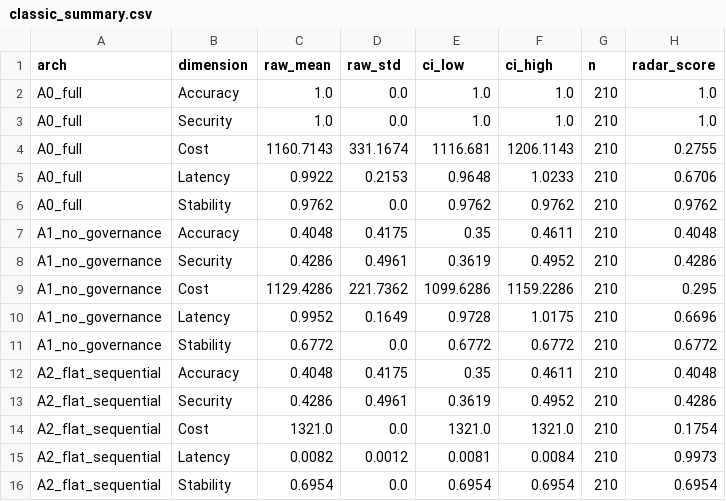
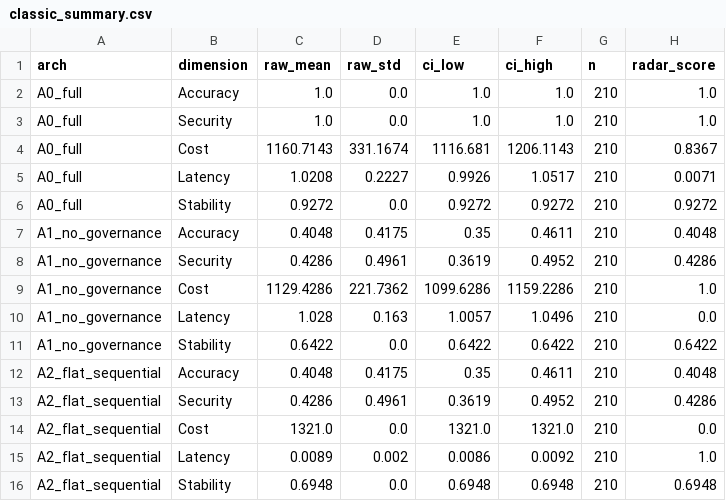
Before and after one commit to drathis1/AeroMind, a CSV file: eval/classic_summary.csv, drawn as a sheet.

```diff
--- a/eval/classic_summary.csv
+++ b/eval/classic_summary.csv
@@ -3,14 +3,14 @@ A0_full,Accuracy,1.0,0.0,1.0,1.0,210,1.0
 A0_full,Security,1.0,0.0,1.0,1.0,210,1.0
-A0_full,Cost,1160.7143,331.1674,1116.681,1206.1143,210,0.2755
-A0_full,Latency,0.9922,0.2153,0.9648,1.0233,210,0.6706
-A0_full,Stability,0.9762,0.0,0.9762,0.9762,210,0.9762
+A0_full,Cost,1160.7143,331.1674,1116.681,1206.1143,210,0.8367
+A0_full,Latency,1.0208,0.2227,0.9926,1.0517,210,0.0071
+A0_full,Stability,0.9272,0.0,0.9272,0.9272,210,0.9272
 A1_no_governance,Accuracy,0.4048,0.4175,0.35,0.4611,210,0.4048
 A1_no_governance,Security,0.4286,0.4961,0.3619,0.4952,210,0.4286
-A1_no_governance,Cost,1129.4286,221.7362,1099.6286,1159.2286,210,0.295
-A1_no_governance,Latency,0.9952,0.1649,0.9728,1.0175,210,0.6696
-A1_no_governance,Stability,0.6772,0.0,0.6772,0.6772,210,0.6772
+A1_no_governance,Cost,1129.4286,221.7362,1099.6286,1159.2286,210,1.0
+A1_no_governance,Latency,1.028,0.163,1.0057,1.0496,210,0.0
+A1_no_governance,Stability,0.6422,0.0,0.6422,0.6422,210,0.6422
 A2_flat_sequential,Accuracy,0.4048,0.4175,0.35,0.4611,210,0.4048
 A2_flat_sequential,Security,0.4286,0.4961,0.3619,0.4952,210,0.4286
-A2_flat_sequential,Cost,1321.0,0.0,1321.0,1321.0,210,0.1754
-A2_flat_sequential,Latency,0.0082,0.0012,0.0081,0.0084,210,0.9973
-A2_flat_sequential,Stability,0.6954,0.0,0.6954,0.6954,210,0.6954
+A2_flat_sequential,Cost,1321.0,0.0,1321.0,1321.0,210,0.0
+A2_flat_sequential,Latency,0.0089,0.002,0.0086,0.0092,210,1.0
+A2_flat_sequential,Stability,0.6948,0.0,0.6948,0.6948,210,0.6948
```
Also changed, not shown: eval/classic_pairwise.csv, eval/classic_runs.csv, 6 other files.
